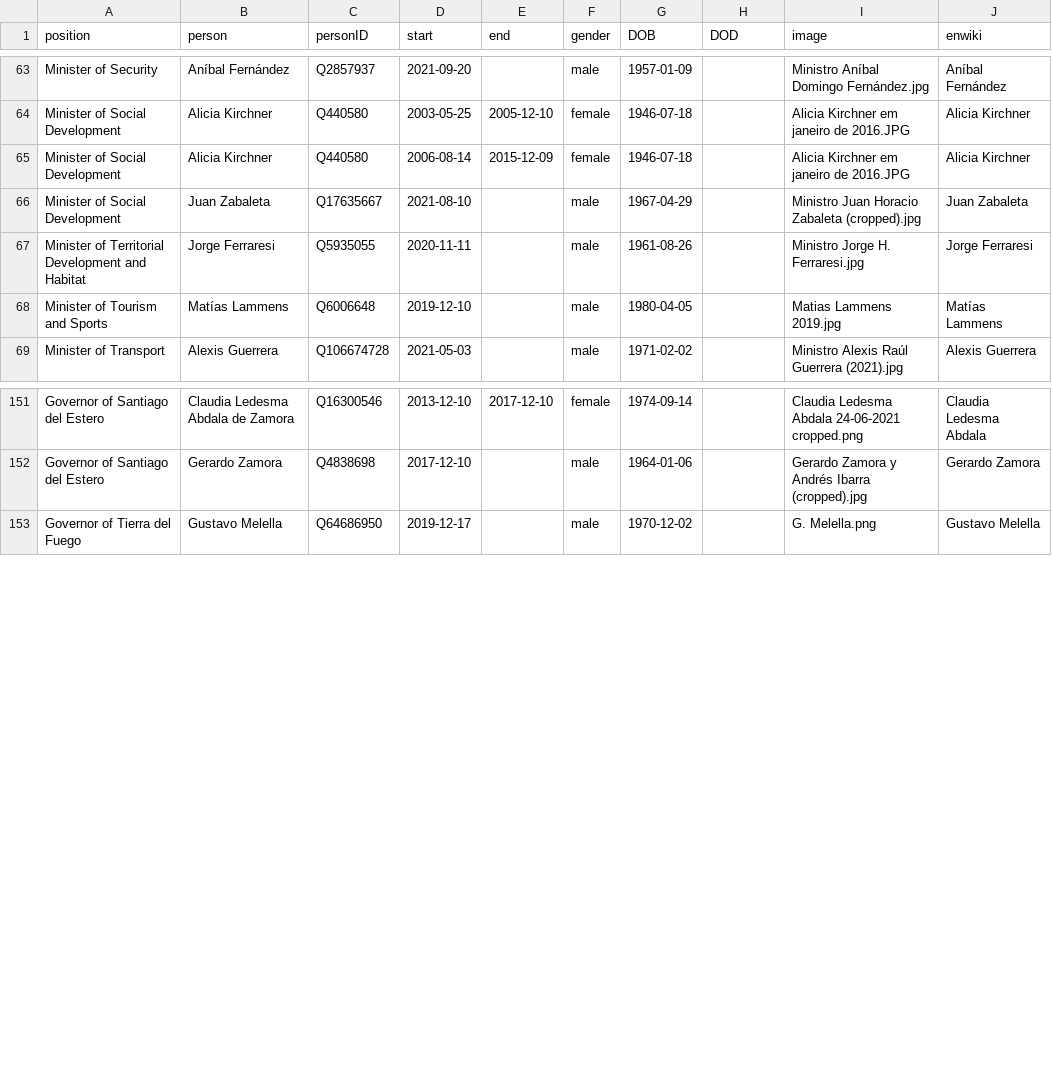
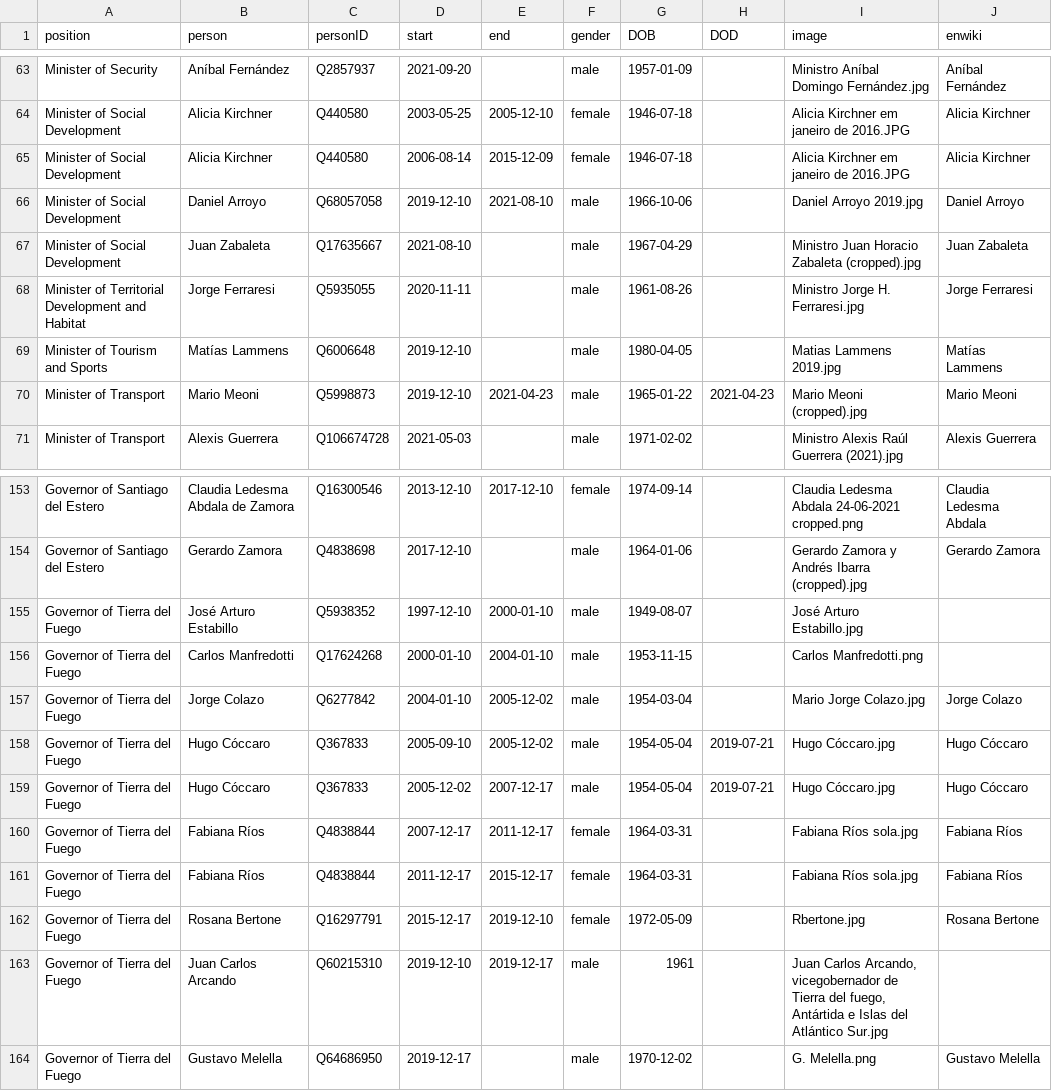
Before and after one commit to every-politician-scrapers/argentina-ministers, a CSV file: html/holders21.csv, drawn as a sheet; only a part is shown, gaps mark what is left out; the diff names each change by its address in the sheet, - before the commit and + after, or states it on an @@ line.

```diff
--- a/html/holders21.csv
+++ b/html/holders21.csv
+row 66: Minister of Social Development | Daniel Arroyo | Q68057058 | 2019-12-10 | 2021-08-10 | male | 1966-10-06 |  | Daniel Arroyo 2019.jpg | Daniel Arroyo
+row 70: Minister of Transport | Mario Meoni | Q5998873 | 2019-12-10 | 2021-04-23 | male | 1965-01-22 | 2021-04-23 | Mario Meoni (cropped).jpg | Mario Meoni
+row 155: Governor of Tierra del Fuego | José Arturo Estabillo | Q5938352 | 1997-12-10 | 2000-01-10 | male | 1949-08-07 |  | José Arturo Estabillo.jpg
+row 156: Governor of Tierra del Fuego | Carlos Manfredotti | Q17624268 | 2000-01-10 | 2004-01-10 | male | 1953-11-15 |  | Carlos Manfredotti.png
+row 157: Governor of Tierra del Fuego | Jorge Colazo | Q6277842 | 2004-01-10 | 2005-12-02 | male | 1954-03-04 |  | Mario Jorge Colazo.jpg | Jorge Colazo
+row 158: Governor of Tierra del Fuego | Hugo Cóccaro | Q367833 | 2005-09-10 | 2005-12-02 | male | 1954-05-04 | 2019-07-21 | Hugo Cóccaro.jpg | Hugo Cóccaro
+row 159: Governor of Tierra del Fuego | Hugo Cóccaro | Q367833 | 2005-12-02 | 2007-12-17 | male | 1954-05-04 | 2019-07-21 | Hugo Cóccaro.jpg | Hugo Cóccaro
+row 160: Governor of Tierra del Fuego | Fabiana Ríos | Q4838844 | 2007-12-17 | 2011-12-17 | female | 1964-03-31 |  | Fabiana Ríos sola.jpg | Fabiana Ríos
+row 161: Governor of Tierra del Fuego | Fabiana Ríos | Q4838844 | 2011-12-17 | 2015-12-17 | female | 1964-03-31 |  | Fabiana Ríos sola.jpg | Fabiana Ríos
+row 162: Governor of Tierra del Fuego | Rosana Bertone | Q16297791 | 2015-12-17 | 2019-12-10 | female | 1972-05-09 |  | Rbertone.jpg | Rosana Bertone
+row 163: Governor of Tierra del Fuego | Juan Carlos Arcando | Q60215310 | 2019-12-10 | 2019-12-17 | male | 1961 |  | Juan Carlos Arcando, vicegobernador de Tierra del fuego, Antártida e Islas del Atlántico Sur.jpg
```
Also changed, not shown: html/legislators.csv.
